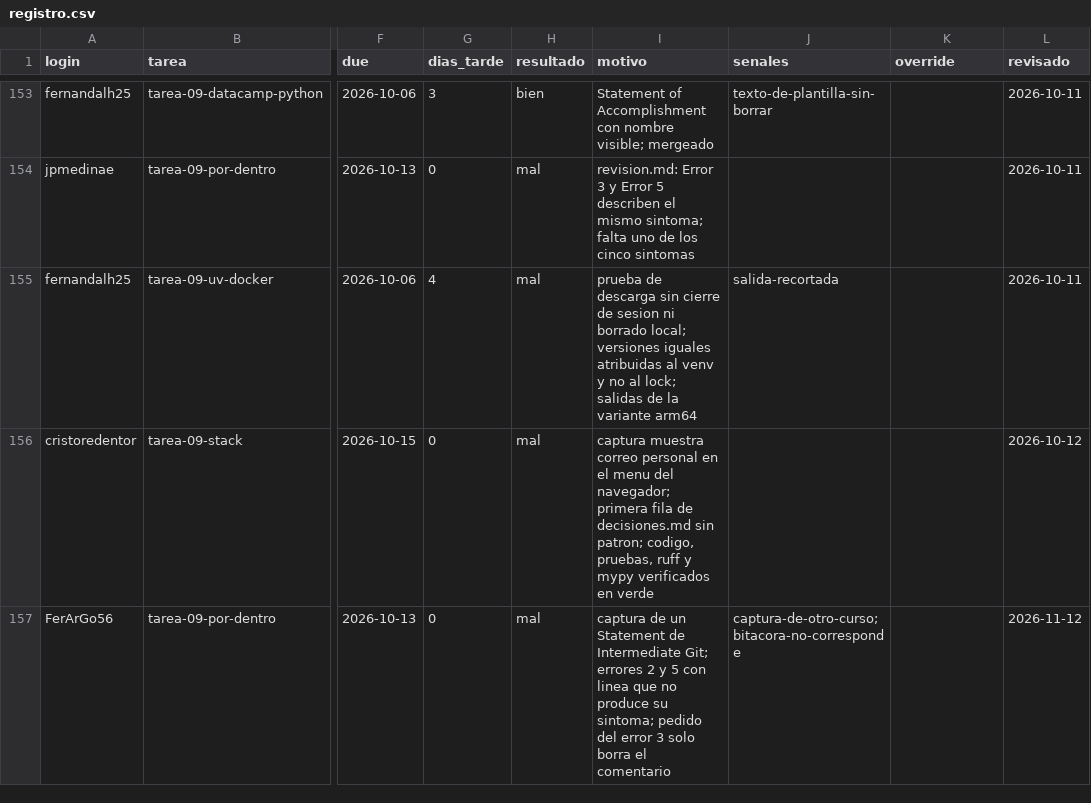
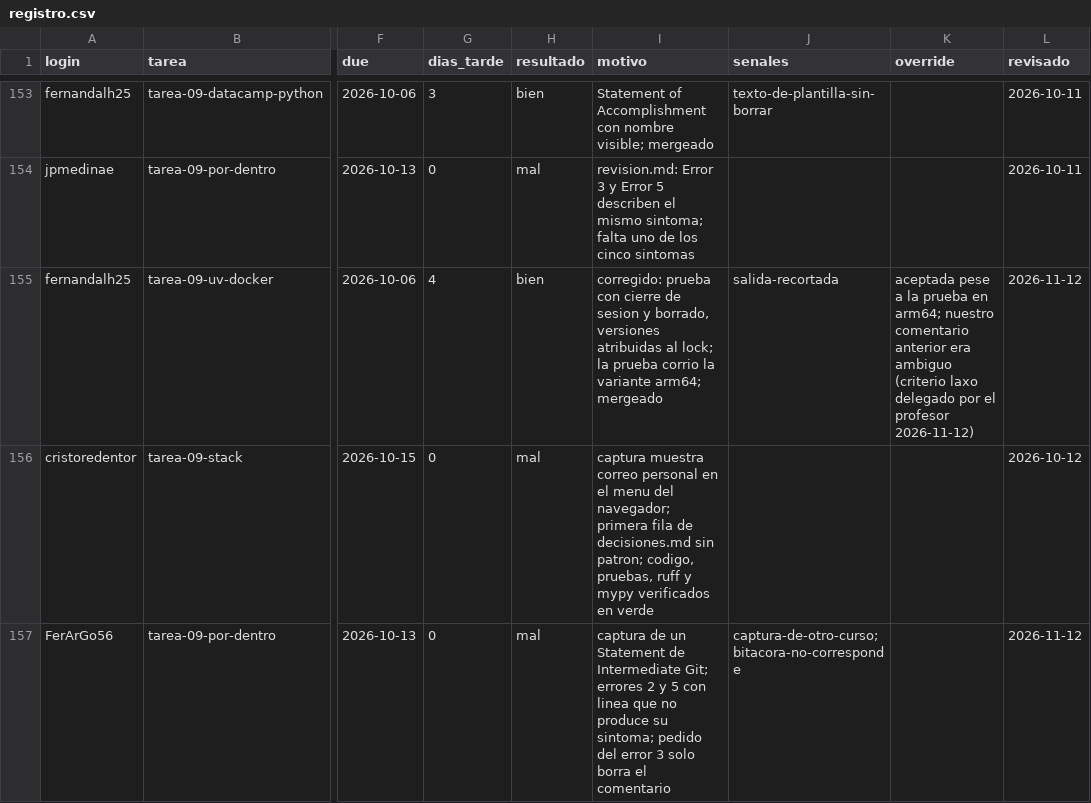
Before and after one commit to raya-lucaria/fdd_o26, a CSV file: registro.csv, drawn as a sheet; only a part is shown, gaps mark what is left out; the diff names each change by its address in the sheet, - before the commit and + after, or states it on an @@ line.

Commit message:
registro: fernandalh25 tarea-09-uv-docker #148 (resultado, motivo, override, revisado)

```diff
--- a/registro.csv
+++ b/registro.csv
-H155 (resultado): mal
+H155 (resultado): bien
-I155 (motivo): prueba de descarga sin cierre de sesion ni borrado local; versiones iguales atribuidas al venv y no al lock; salidas de la variante arm64
+I155 (motivo): corregido: prueba con cierre de sesion y borrado, versiones atribuidas al lock; la prueba corrio la variante arm64; mergeado
-K155 (override): (empty)
+K155 (override): aceptada pese a la prueba en arm64; nuestro comentario anterior era ambiguo (criterio laxo delegado por el profesor 2026-11-12)
-L155 (revisado): 2026-10-11
+L155 (revisado): 2026-11-12
```
